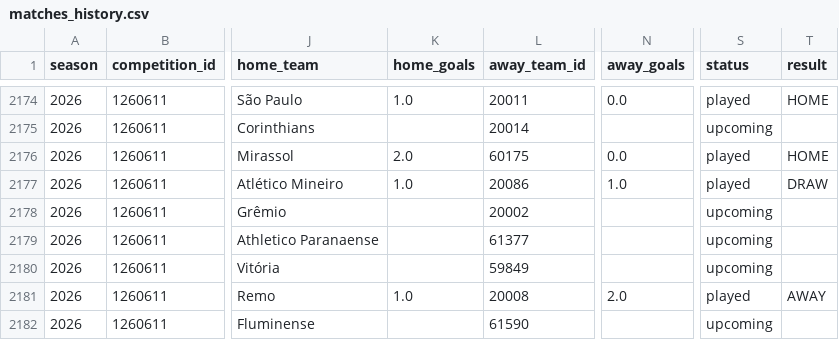
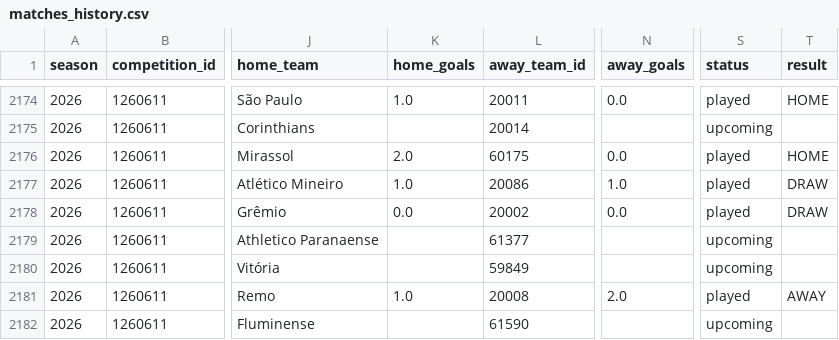
Before and after one commit to cadupacheco/Brasileirao-Data-Lab, a CSV file: data/ml/matches_history.csv, drawn as a sheet; only a part is shown, gaps mark what is left out; the diff names each change by its address in the sheet, - before the commit and + after, or states it on an @@ line.

```diff
--- a/data/ml/matches_history.csv
+++ b/data/ml/matches_history.csv
-K2178 (home_goals): (empty)
+K2178 (home_goals): 0.0
-N2178 (away_goals): (empty)
+N2178 (away_goals): 0.0
-S2178 (status): upcoming
+S2178 (status): played
-T2178 (result): (empty)
+T2178 (result): DRAW
```
Also changed, not shown: data/ml/future_predictions.csv, data/ml/season_simulation.csv, 4 other files.
